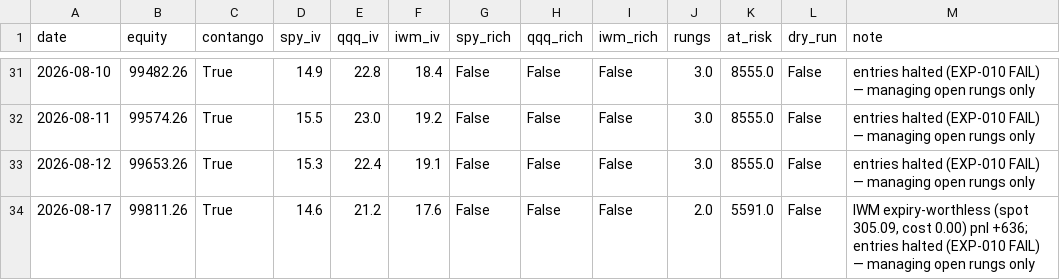
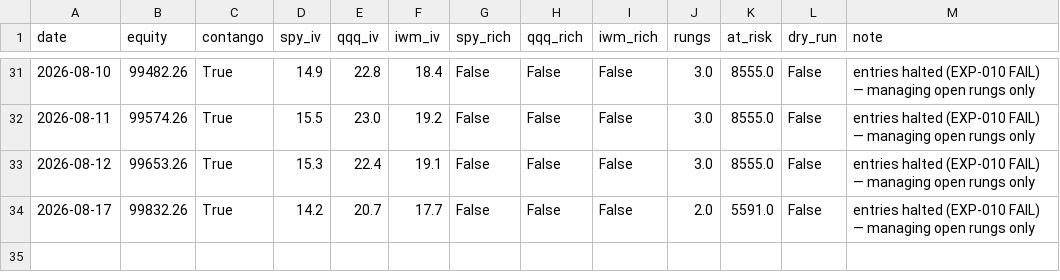
Before and after one commit to Tyler-Morton/BeatTheComp, a CSV file: volbot/volbot_log.csv, drawn as a sheet; only a part is shown, gaps mark what is left out.

```diff
--- a/volbot/volbot_log.csv
+++ b/volbot/volbot_log.csv
@@ -33,2 +33,2 @@ date,equity,contango,spy_iv,qqq_iv,iwm_iv,spy_rich,qqq_rich,iwm_rich,rungs,at_ri
 2026-08-12,99653.26,True,15.3,22.4,19.1,False,False,False,3.0,8555.0,False,entries halted (EXP-010 FAIL) — managing open rungs only
-2026-08-17,99811.26,True,14.6,21.2,17.6,False,False,False,2.0,5591.0,False,"IWM expiry-worthless (spot 305.09, cost 0.00) pnl +636; entries halted (EXP-010 FAIL) — managing open rungs only"
+2026-08-17,99832.26,True,14.2,20.7,17.7,False,False,False,2.0,5591.0,False,entries halted (EXP-010 FAIL) — managing open rungs only
```
